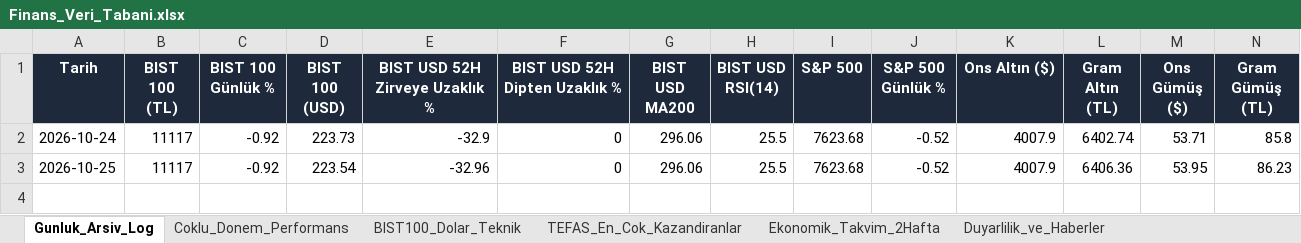
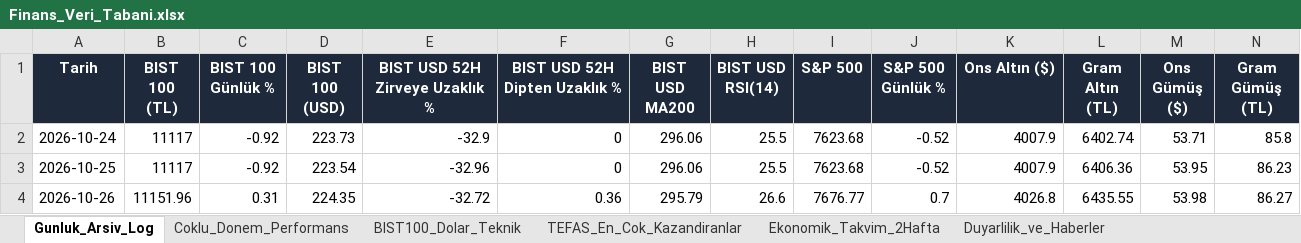
Before and after one commit to dorukcirit/DCfinans, an Excel workbook: docs/Finans_Veri_Tabani.xlsx, sheet Gunluk_Arsiv_Log, drawn as a sheet; only a part is shown; values as stored, in another font and other column widths than the file's, no borders; rows hold the shown columns only; the diff names each change by its address in the sheet, - before the commit and + after, or states it on an @@ line.

```diff
--- a/docs/Finans_Veri_Tabani.xlsx (sheet Gunluk_Arsiv_Log)
+++ b/docs/Finans_Veri_Tabani.xlsx (sheet Gunluk_Arsiv_Log)
+row 4: 2026-10-26 | 11151.96 | 0.31 | 224.35 | -32.72 | 0.36 | 295.79 | 26.6 | 7676.77 | 0.7 | 4026.8 | 6435.55 | 53.98 | 86.27
```
Also changed, not shown: sheet Coklu_Donem_Performans, sheet Duyarlilik_ve_Haberler, sheet BIST100_Dolar_Teknik, raporlar/Finans_Veri_Tabani.xlsx, 7 other files.
